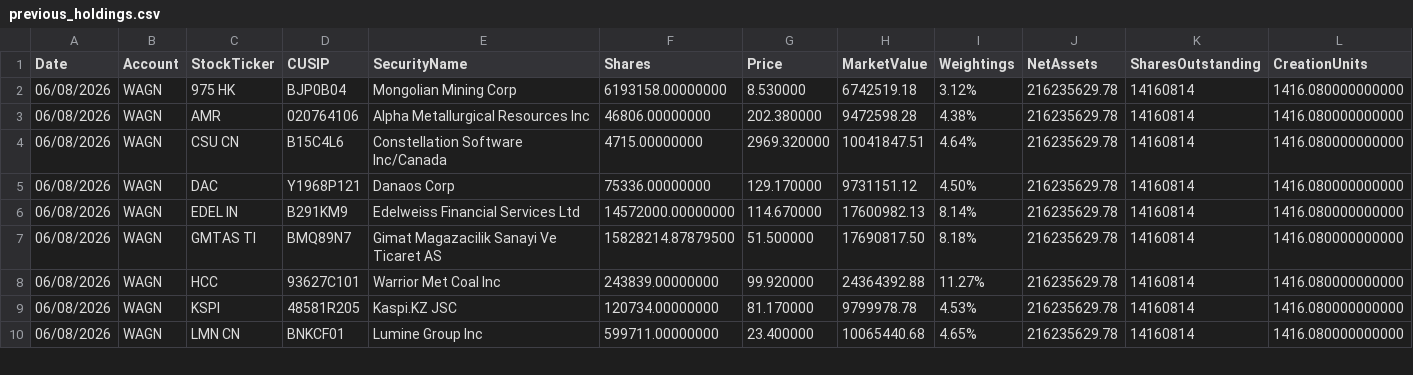
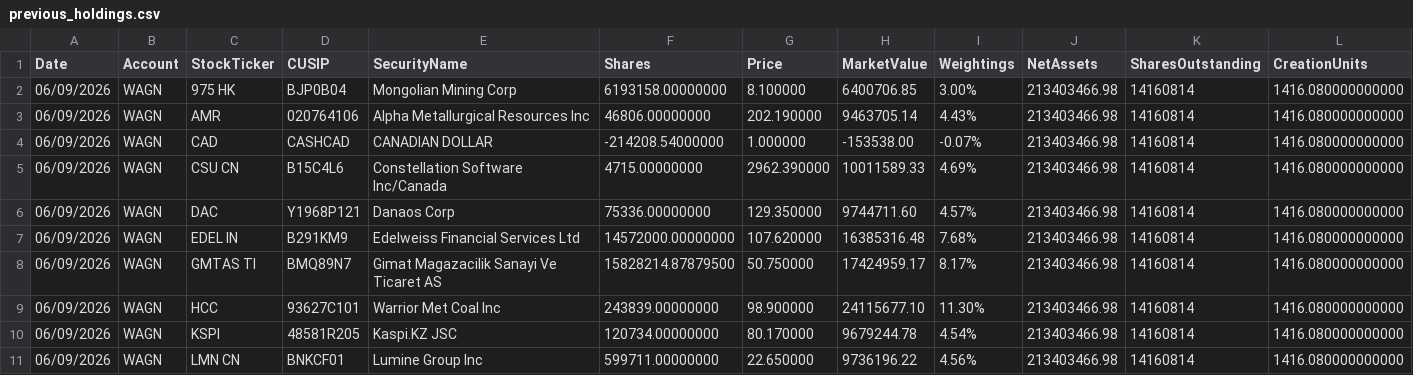
Before and after one commit to amirahmedimtiaz/pabrai-portfolio-monitor, a CSV file: previous_holdings.csv, drawn as a sheet; only a part is shown; addresses are those after the commit; rows hold the shown columns only; the diff covers the shown part only; the diff names each change by its address in the sheet, - before the commit and + after, or states it on an @@ line.

```diff
--- a/previous_holdings.csv
+++ b/previous_holdings.csv
-A2:A3 (Date): 06/08/2026
+A2:A3 (Date): 06/09/2026
-G2 (Price): 8.530000
+G2 (Price): 8.100000
-H2 (MarketValue): 6742519.18
+H2 (MarketValue): 6400706.85
-I2 (Weightings): 3.12%
+I2 (Weightings): 3.00%
-J2:J3 (NetAssets): 216235629.78
+J2:J3 (NetAssets): 213403466.98
-G3 (Price): 202.380000
+G3 (Price): 202.190000
-H3 (MarketValue): 9472598.28
+H3 (MarketValue): 9463705.14
-I3 (Weightings): 4.38%
+I3 (Weightings): 4.43%
+row 4: 06/09/2026 | WAGN | CAD | CASHCAD | CANADIAN DOLLAR | -214208.54000000 | 1.000000 | -153538.00 | -0.07% | 213403466.98 | 14160814 | 1416.080000000000
-A5:A11 (Date): 06/08/2026
+A5:A11 (Date): 06/09/2026
-G5 (Price): 2969.320000
+G5 (Price): 2962.390000
-H5 (MarketValue): 10041847.51
+H5 (MarketValue): 10011589.33
-I5 (Weightings): 4.64%
+I5 (Weightings): 4.69%
-J5:J11 (NetAssets): 216235629.78
+J5:J11 (NetAssets): 213403466.98
-G6 (Price): 129.170000
+G6 (Price): 129.350000
-H6 (MarketValue): 9731151.12
+H6 (MarketValue): 9744711.60
-I6 (Weightings): 4.50%
+I6 (Weightings): 4.57%
-G7 (Price): 114.670000
+G7 (Price): 107.620000
-H7 (MarketValue): 17600982.13
+H7 (MarketValue): 16385316.48
-I7 (Weightings): 8.14%
+I7 (Weightings): 7.68%
-G8 (Price): 51.500000
+G8 (Price): 50.750000
-H8 (MarketValue): 17690817.50
+H8 (MarketValue): 17424959.17
-I8 (Weightings): 8.18%
+I8 (Weightings): 8.17%
-G9 (Price): 99.920000
+G9 (Price): 98.900000
-H9 (MarketValue): 24364392.88
+H9 (MarketValue): 24115677.10
-I9 (Weightings): 11.27%
+I9 (Weightings): 11.30%
-G10 (Price): 81.170000
+G10 (Price): 80.170000
-H10 (MarketValue): 9799978.78
+H10 (MarketValue): 9679244.78
-I10 (Weightings): 4.53%
+I10 (Weightings): 4.54%
-G11 (Price): 23.400000
+G11 (Price): 22.650000
-H11 (MarketValue): 10065440.68
+H11 (MarketValue): 9736196.22
-I11 (Weightings): 4.65%
+I11 (Weightings): 4.56%
```
Also changed, not shown: 67 edited cells elsewhere in this file.
